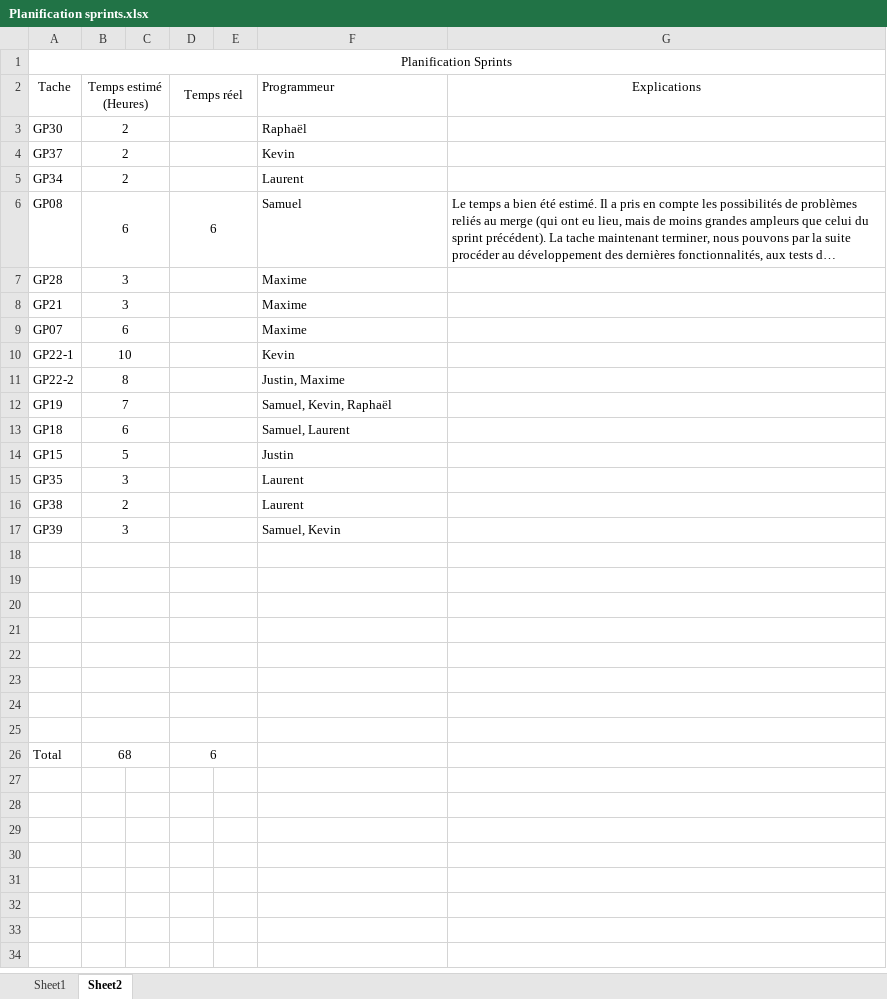
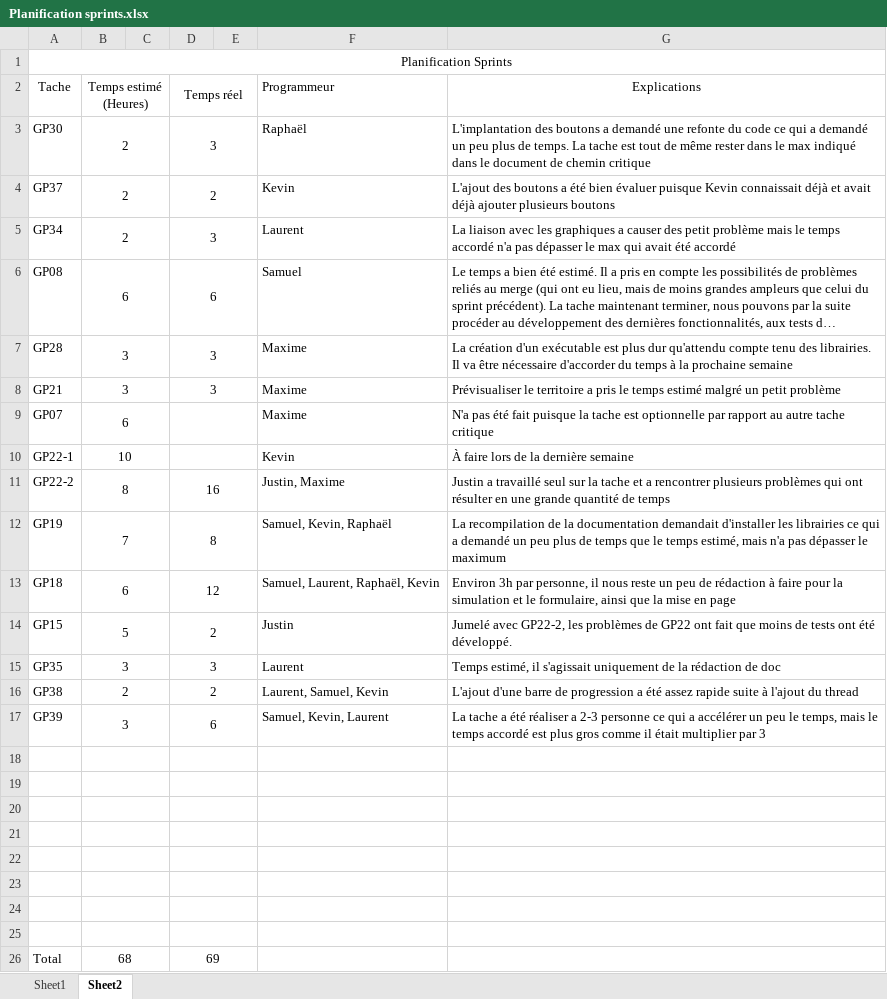
Before and after one commit to SamuelGuerin/GrandsProphetes, an Excel workbook: Documentation/Note d'équipe/Planification sprints.xlsx, sheet Sheet2, drawn as a sheet; long unchanged cells end in …; values as stored, in another font and other column widths than the file's, no borders; the diff names each change by its address in the sheet, - before the commit and + after, or states it on an @@ line.

Commit message:
helo fresh

```diff
--- a/Documentation/Note d'équipe/Planification sprints.xlsx (sheet Sheet2)
+++ b/Documentation/Note d'équipe/Planification sprints.xlsx (sheet Sheet2)
-D3 (Temps réel): (empty)
+D3 (Temps réel): 3
-G3 (Explications): (empty)
+G3 (Explications): L'implantation des boutons a demandé une refonte du code ce qui a demandé un peu plus de temps. La tache est tout de même rester dans le max indiqué dans le document de chemin critique
-D4 (Temps réel): (empty)
+D4 (Temps réel): 2
-G4 (Explications): (empty)
+G4 (Explications): L'ajout des boutons a été bien évaluer puisque Kevin connaissait déjà et avait déjà ajouter plusieurs boutons
-D5 (Temps réel): (empty)
+D5 (Temps réel): 3
-G5 (Explications): (empty)
+G5 (Explications): La liaison avec les graphiques a causer des petit problème mais le temps accordé n'a pas dépasser le max qui avait été accordé
-D7:D8 (Temps réel): (empty)
+D7:D8 (Temps réel): 3
-G7 (Explications): (empty)
+G7 (Explications): La création d'un exécutable est plus dur qu'attendu compte tenu des librairies. Il va être nécessaire d'accorder du temps à la prochaine semaine
-G8 (Explications): (empty)
+G8 (Explications): Prévisualiser le territoire a pris le temps estimé malgré un petit problème
-G9 (Explications): (empty)
+G9 (Explications): N'a pas été fait puisque la tache est optionnelle par rapport au autre tache critique
-G10 (Explications): (empty)
+G10 (Explications): À faire lors de la dernière semaine
-D11 (Temps réel): (empty)
+D11 (Temps réel): 16
-G11 (Explications): (empty)
+G11 (Explications): Justin a travaillé seul sur la tache et a rencontrer plusieurs problèmes qui ont résulter en une grande quantité de temps
-D12 (Temps réel): (empty)
+D12 (Temps réel): 8
-G12 (Explications): (empty)
+G12 (Explications): La recompilation de la documentation demandait d'installer les librairies ce qui a demandé un peu plus de temps que le temps estimé, mais n'a pas dépasser le maximum
-D13 (Temps réel): (empty)
+D13 (Temps réel): 12
-F13 (Programmeur): Samuel, Laurent
+F13 (Programmeur): Samuel, Laurent, Raphaël, Kevin
-G13 (Explications): (empty)
+G13 (Explications): Environ 3h par personne, il nous reste un peu de rédaction à faire pour la simulation et le formulaire, ainsi que la mise en page
-D14 (Temps réel): (empty)
+D14 (Temps réel): 2
-G14 (Explications): (empty)
+G14 (Explications): Jumelé avec GP22-2, les problèmes de GP22 ont fait que moins de tests ont été développé.
-D15 (Temps réel): (empty)
+D15 (Temps réel): 3
-G15 (Explications): (empty)
+G15 (Explications): Temps estimé, il s'agissait uniquement de la rédaction de doc
-D16 (Temps réel): (empty)
+D16 (Temps réel): 2
-F16 (Programmeur): Laurent
+F16 (Programmeur): Laurent, Samuel, Kevin
-G16 (Explications): (empty)
+G16 (Explications): L'ajout d'une barre de progression a été assez rapide suite à l'ajout du thread
-D17 (Temps réel): (empty)
+D17 (Temps réel): 6
-F17 (Programmeur): Samuel, Kevin
+F17 (Programmeur): Samuel, Kevin, Laurent
-G17 (Explications): (empty)
+G17 (Explications): La tache a été réaliser a 2-3 personne ce qui a accélérer un peu le temps, mais le temps accordé est plus gros comme il était multiplier par 3
-D26 (Temps réel): 6
+D26 (Temps réel): 69
```
